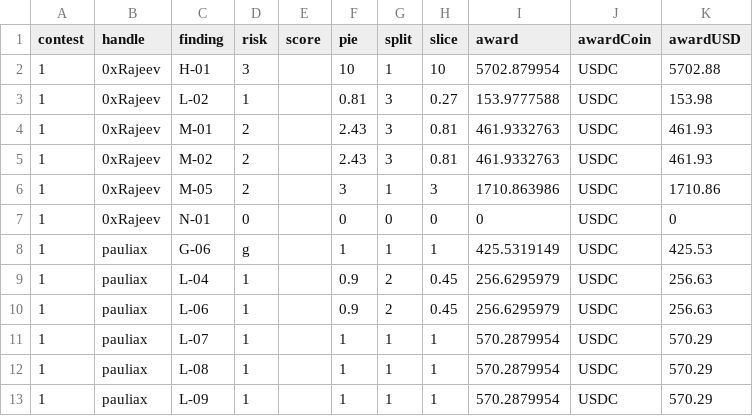
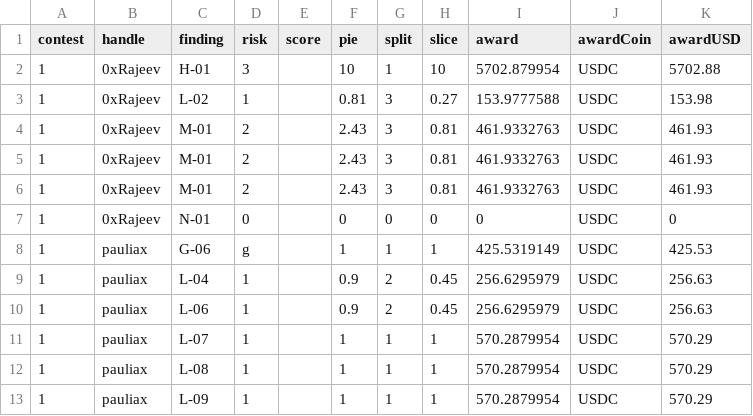
Before and after one commit to Carlos-stackfive/testing, a CSV file: _data/findings.csv, drawn as a sheet; only a part is shown.

Commit message:
Update findings.csv

```diff
--- a/_data/findings.csv
+++ b/_data/findings.csv
@@ -4,4 +4,4 @@ contest,handle,finding,risk,score,pie,split,slice,award,awardCoin,awardUSD
 1,0xRajeev,M-01,2,,2.43,3,0.81,461.9332763,USDC,461.93
-1,0xRajeev,M-02,2,,2.43,3,0.81,461.9332763,USDC,461.93
-1,0xRajeev,M-05,2,,3,1,3,1710.863986,USDC,1710.86
+1,0xRajeev,M-01,2,,2.43,3,0.81,461.9332763,USDC,461.93
+1,0xRajeev,M-01,2,,2.43,3,0.81,461.9332763,USDC,461.93
 1,0xRajeev,N-01,0,,0,0,0,0,USDC,0
```
